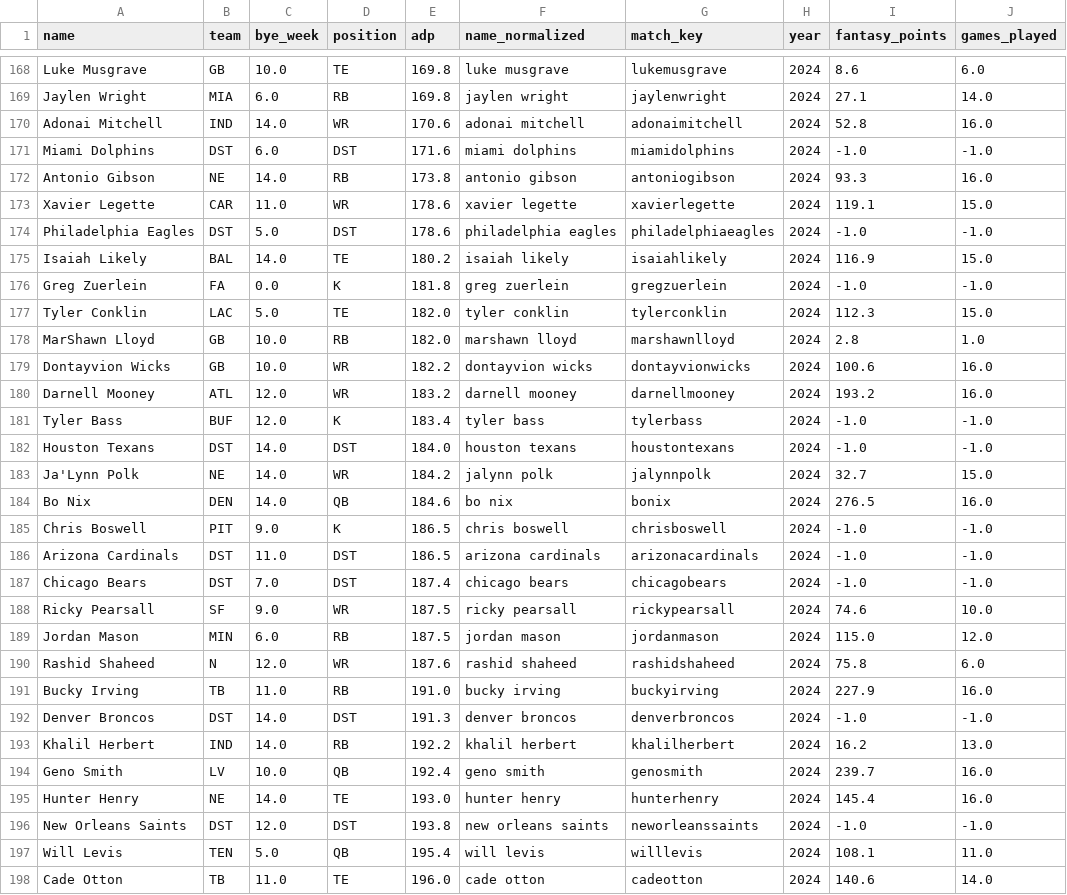
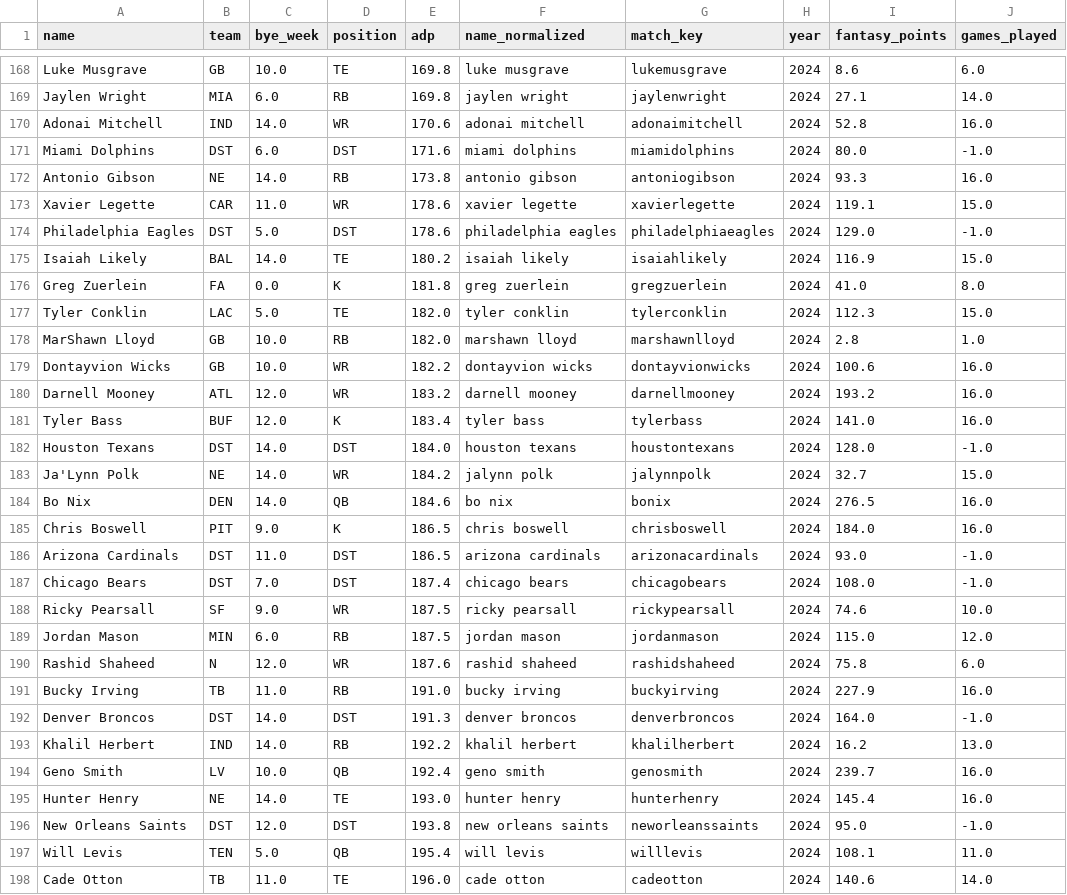
Before and after one commit to juliancanaless/fantasy-rl-draft, a CSV file: data/processed/training_data_2024.csv, drawn as a sheet; only a part is shown, gaps mark what is left out; the diff covers the shown part only.

```diff
--- a/data/processed/training_data_2024.csv
+++ b/data/processed/training_data_2024.csv
@@ -170,8 +170,8 @@ Jaylen Wright,MIA,6.0,RB,169.8,jaylen wright,jaylenwright,2024,27.1,14.0
 Adonai Mitchell,IND,14.0,WR,170.6,adonai mitchell,adonaimitchell,2024,52.8,16.0
-Miami Dolphins,DST,6.0,DST,171.6,miami dolphins,miamidolphins,2024,-1.0,-1.0
+Miami Dolphins,DST,6.0,DST,171.6,miami dolphins,miamidolphins,2024,80.0,-1.0
 Antonio Gibson,NE,14.0,RB,173.8,antonio gibson,antoniogibson,2024,93.3,16.0
 Xavier Legette,CAR,11.0,WR,178.6,xavier legette,xavierlegette,2024,119.1,15.0
-Philadelphia Eagles,DST,5.0,DST,178.6,philadelphia eagles,philadelphiaeagles,2024,-1.0,-1.0
+Philadelphia Eagles,DST,5.0,DST,178.6,philadelphia eagles,philadelphiaeagles,2024,129.0,-1.0
 Isaiah Likely,BAL,14.0,TE,180.2,isaiah likely,isaiahlikely,2024,116.9,15.0
-Greg Zuerlein,FA,0.0,K,181.8,greg zuerlein,gregzuerlein,2024,-1.0,-1.0
+Greg Zuerlein,FA,0.0,K,181.8,greg zuerlein,gregzuerlein,2024,41.0,8.0
 Tyler Conklin,LAC,5.0,TE,182.0,tyler conklin,tylerconklin,2024,112.3,15.0
@@ -180,9 +180,9 @@ Dontayvion Wicks,GB,10.0,WR,182.2,dontayvion wicks,dontayvionwicks,2024,100.6,16
 Darnell Mooney,ATL,12.0,WR,183.2,darnell mooney,darnellmooney,2024,193.2,16.0
-Tyler Bass,BUF,12.0,K,183.4,tyler bass,tylerbass,2024,-1.0,-1.0
-Houston Texans,DST,14.0,DST,184.0,houston texans,houstontexans,2024,-1.0,-1.0
+Tyler Bass,BUF,12.0,K,183.4,tyler bass,tylerbass,2024,141.0,16.0
+Houston Texans,DST,14.0,DST,184.0,houston texans,houstontexans,2024,128.0,-1.0
 Ja'Lynn Polk,NE,14.0,WR,184.2,jalynn polk,jalynnpolk,2024,32.7,15.0
 Bo Nix,DEN,14.0,QB,184.6,bo nix,bonix,2024,276.5,16.0
-Chris Boswell,PIT,9.0,K,186.5,chris boswell,chrisboswell,2024,-1.0,-1.0
-Arizona Cardinals,DST,11.0,DST,186.5,arizona cardinals,arizonacardinals,2024,-1.0,-1.0
-Chicago Bears,DST,7.0,DST,187.4,chicago bears,chicagobears,2024,-1.0,-1.0
+Chris Boswell,PIT,9.0,K,186.5,chris boswell,chrisboswell,2024,184.0,16.0
+Arizona Cardinals,DST,11.0,DST,186.5,arizona cardinals,arizonacardinals,2024,93.0,-1.0
+Chicago Bears,DST,7.0,DST,187.4,chicago bears,chicagobears,2024,108.0,-1.0
 Ricky Pearsall,SF,9.0,WR,187.5,ricky pearsall,rickypearsall,2024,74.6,10.0
@@ -191,3 +191,3 @@ Rashid Shaheed,N,12.0,WR,187.6,rashid shaheed,rashidshaheed,2024,75.8,6.0
 Bucky Irving,TB,11.0,RB,191.0,bucky irving,buckyirving,2024,227.9,16.0
-Denver Broncos,DST,14.0,DST,191.3,denver broncos,denverbroncos,2024,-1.0,-1.0
+Denver Broncos,DST,14.0,DST,191.3,denver broncos,denverbroncos,2024,164.0,-1.0
 Khalil Herbert,IND,14.0,RB,192.2,khalil herbert,khalilherbert,2024,16.2,13.0
@@ -195,3 +195,3 @@ Geno Smith,LV,10.0,QB,192.4,geno smith,genosmith,2024,239.7,16.0
 Hunter Henry,NE,14.0,TE,193.0,hunter henry,hunterhenry,2024,145.4,16.0
-New Orleans Saints,DST,12.0,DST,193.8,new orleans saints,neworleanssaints,2024,-1.0,-1.0
+New Orleans Saints,DST,12.0,DST,193.8,new orleans saints,neworleanssaints,2024,95.0,-1.0
 Will Levis,TEN,5.0,QB,195.4,will levis,willlevis,2024,108.1,11.0
```
Also changed, not shown: 103 edited cells elsewhere in this file, data/processed/training_data_2021.csv, data/processed/training_data_2022.csv, 14 other files.
